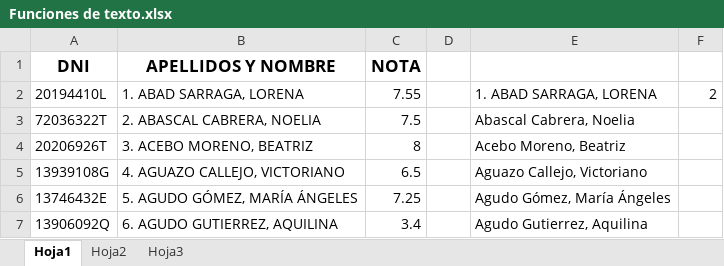
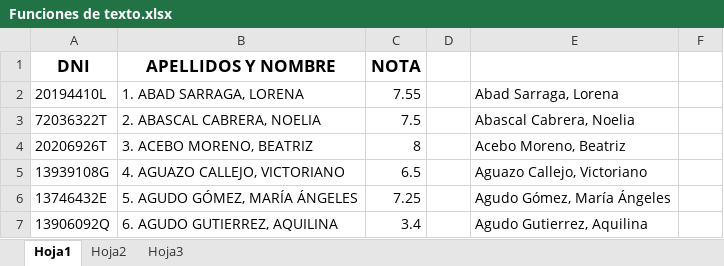
Before and after one commit to OscarAlpe/poo, an Excel workbook: m1/Ejercicios/20191030/Funciones de texto.xlsx, sheet Hoja1, drawn as a sheet; only a part is shown; values as stored, in another font and other column widths than the file's, no borders; charts and pictures not drawn; the diff names each change by its address in the sheet, - before the commit and + after, or states it on an @@ line.

Commit message:
Ejercicios en academia

```diff
--- a/m1/Ejercicios/20191030/Funciones de texto.xlsx (sheet Hoja1)
+++ b/m1/Ejercicios/20191030/Funciones de texto.xlsx (sheet Hoja1)
-E2: 1. ABAD SARRAGA, LORENA
+E2: Abad Sarraga, Lorena
-F2: 2
+F2: (empty)
```
Also changed, not shown: formulas that keep their value, m1/Ejercicios/20191028/Inmuebles.xlsx, 3 other files.
